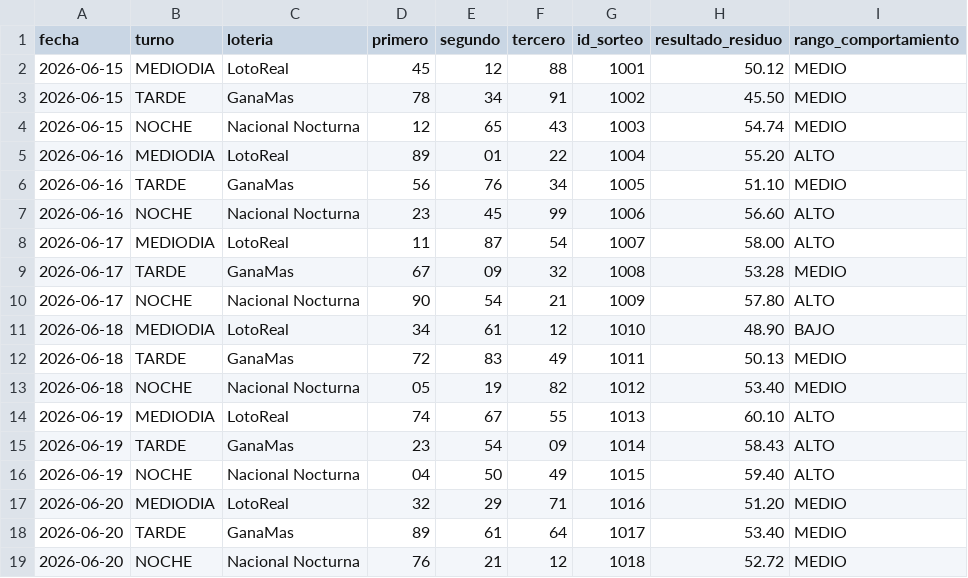
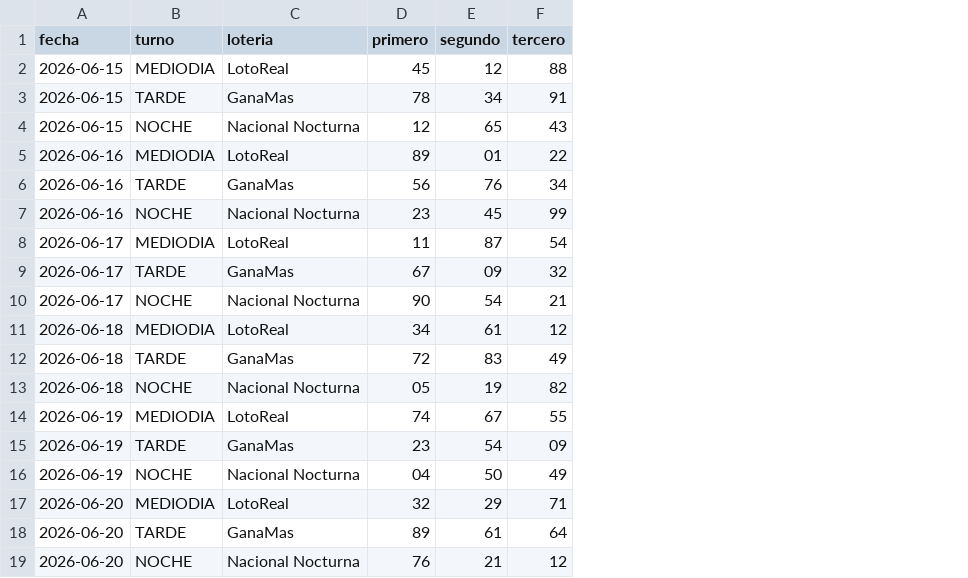
Before and after one commit to LotoMetrikard079/lotometrika-rd-v2, a CSV file: data/raw_historical_baseline.csv, drawn as a sheet; the diff names each change by its address in the sheet, - before the commit and + after, or states it on an @@ line.

Commit message:
Update raw_historical_baseline.csv
Estructura mínima correcta

```diff
--- a/data/raw_historical_baseline.csv
+++ b/data/raw_historical_baseline.csv
-column G (id_sorteo), rows 2-19: 1001 | 1002 | 1003 | 1004 | 1005 | 1006 | 1007 | 1008 | 1009 | 1010 | 1011 | 1012 | 1013 | 1014 | 1015 | 1016 | 1017 | 1018
-column H (resultado_residuo), rows 2-19: 50.12 | 45.50 | 54.74 | 55.20 | 51.10 | 56.60 | 58.00 | 53.28 | 57.80 | 48.90 | 50.13 | 53.40 | 60.10 | 58.43 | 59.40 | 51.20 | 53.40 | 52.72
-column I (rango_comportamiento), rows 2-19: MEDIO | MEDIO | MEDIO | ALTO | MEDIO | ALTO | ALTO | MEDIO | ALTO | BAJO | MEDIO | MEDIO | ALTO | ALTO | ALTO | MEDIO | MEDIO | MEDIO
```
